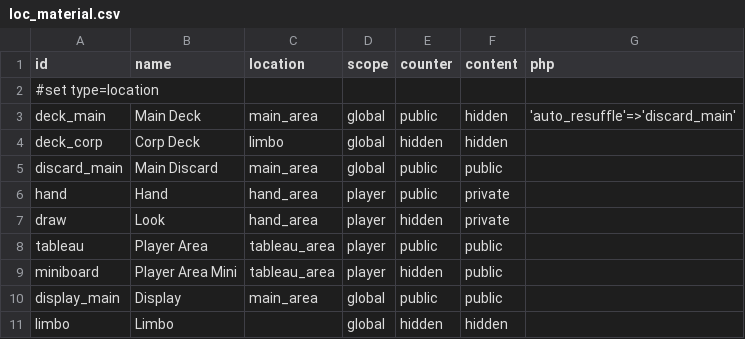
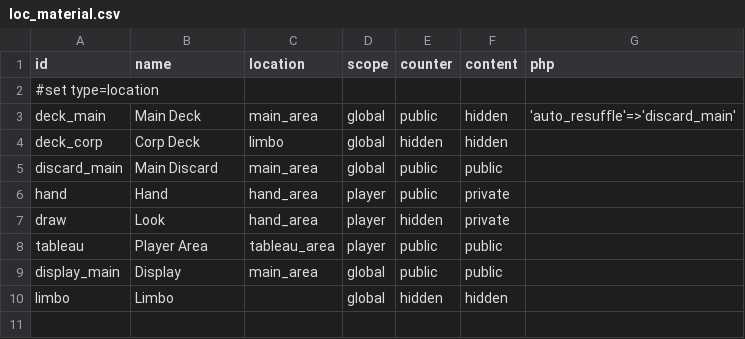
Before and after one commit to elaskavaia/bga-mars, a CSV file: misc/loc_material.csv, drawn as a sheet.

```diff
--- a/misc/loc_material.csv
+++ b/misc/loc_material.csv
@@ -8,3 +8,2 @@ draw|Look|hand_area|player|hidden|private|
 tableau|Player Area|tableau_area|player|public|public|
-miniboard|Player Area Mini|tableau_area|player|hidden|public|
 display_main|Display|main_area|global|public|public|
```
Also changed, not shown: misc/tracker_material.csv, 12 other files.
